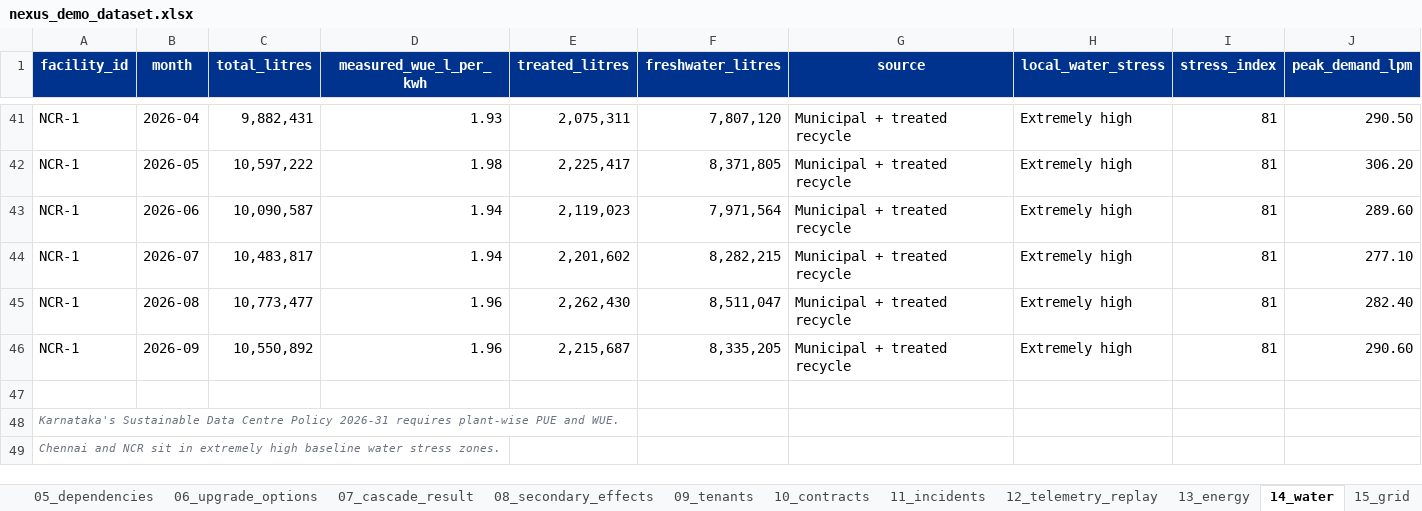
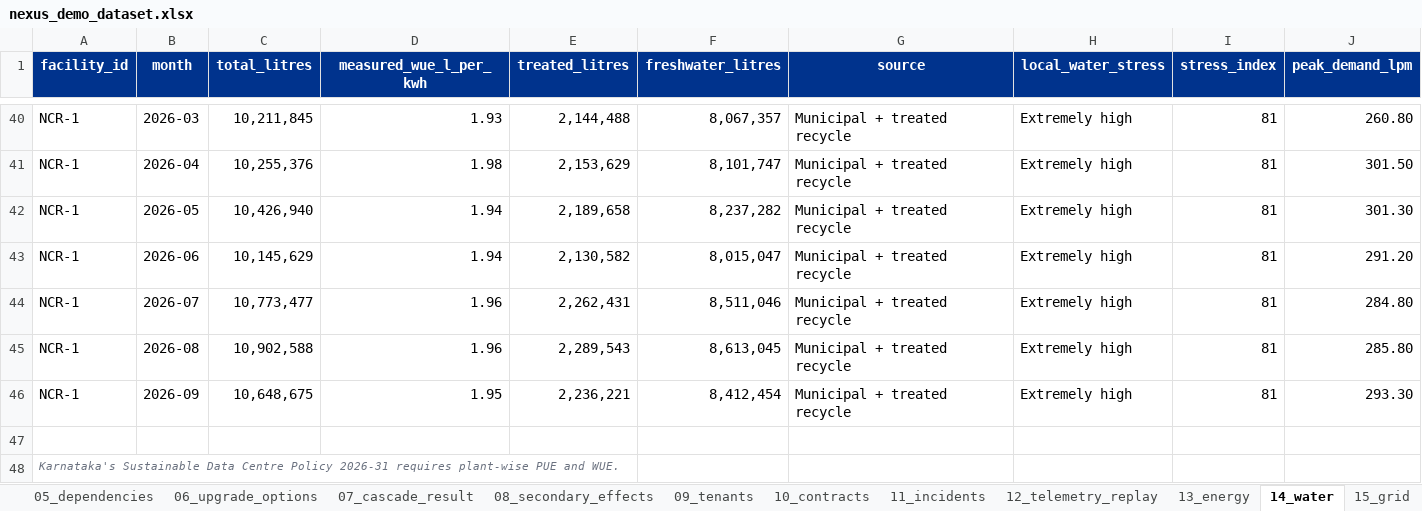
Before and after one commit to Anoushka55/datcenter, an Excel workbook: nexus_demo_dataset.xlsx, sheet 14_water, drawn as a sheet; only a part is shown, gaps mark what is left out; the shorter side is filled out with more unchanged rows; values as stored, in another font and other column widths than the file's, no borders; addresses are those after the commit; the diff covers the shown part only; the diff names each change by its address in the sheet, - before the commit and + after, or states it on an @@ line.

```diff
--- a/nexus_demo_dataset.xlsx (sheet 14_water)
+++ b/nexus_demo_dataset.xlsx (sheet 14_water)
-B40 (month): 2026-04
+B40 (month): 2026-03
-C40 (total_litres): 9,882,431
+C40 (total_litres): 10,211,845
-E40 (treated_litres): 2,075,311
+E40 (treated_litres): 2,144,488
-F40 (freshwater_litres): 7,807,120
+F40 (freshwater_litres): 8,067,357
-J40 (peak_demand_lpm): 290.50
+J40 (peak_demand_lpm): 260.80
-B41 (month): 2026-05
+B41 (month): 2026-04
-C41 (total_litres): 10,597,222
+C41 (total_litres): 10,255,376
-E41 (treated_litres): 2,225,417
+E41 (treated_litres): 2,153,629
-F41 (freshwater_litres): 8,371,805
+F41 (freshwater_litres): 8,101,747
-J41 (peak_demand_lpm): 306.20
+J41 (peak_demand_lpm): 301.50
-B42 (month): 2026-06
+B42 (month): 2026-05
-C42 (total_litres): 10,090,587
+C42 (total_litres): 10,426,940
-E42 (treated_litres): 2,119,023
+E42 (treated_litres): 2,189,658
-F42 (freshwater_litres): 7,971,564
+F42 (freshwater_litres): 8,237,282
-J42 (peak_demand_lpm): 289.60
+J42 (peak_demand_lpm): 301.30
-B43 (month): 2026-07
+B43 (month): 2026-06
-C43 (total_litres): 10,483,817
+C43 (total_litres): 10,145,629
-E43 (treated_litres): 2,201,602
+E43 (treated_litres): 2,130,582
-F43 (freshwater_litres): 8,282,215
+F43 (freshwater_litres): 8,015,047
-J43 (peak_demand_lpm): 277.10
+J43 (peak_demand_lpm): 291.20
-B44 (month): 2026-08
+B44 (month): 2026-07
-E44 (treated_litres): 2,262,430
+E44 (treated_litres): 2,262,431
-F44 (freshwater_litres): 8,511,047
+F44 (freshwater_litres): 8,511,046
-J44 (peak_demand_lpm): 282.40
+J44 (peak_demand_lpm): 284.80
-B45 (month): 2026-09
+B45 (month): 2026-08
-C45 (total_litres): 10,550,892
+C45 (total_litres): 10,902,588
-E45 (treated_litres): 2,215,687
+E45 (treated_litres): 2,289,543
-F45 (freshwater_litres): 8,335,205
+F45 (freshwater_litres): 8,613,045
-J45 (peak_demand_lpm): 290.60
+J45 (peak_demand_lpm): 285.80
+row 46: NCR-1 | 2026-09 | 10,648,675 | 1.95 | 2,236,221 | 8,412,454 | Municipal + treated recycle | Extremely high | 81 | 293.30
```
Also changed, not shown: 4 added rows, 5 removed rows and 150 edited cells elsewhere in this sheet, sheet 13_energy, sheet 22_timeseries, 10 other files.
